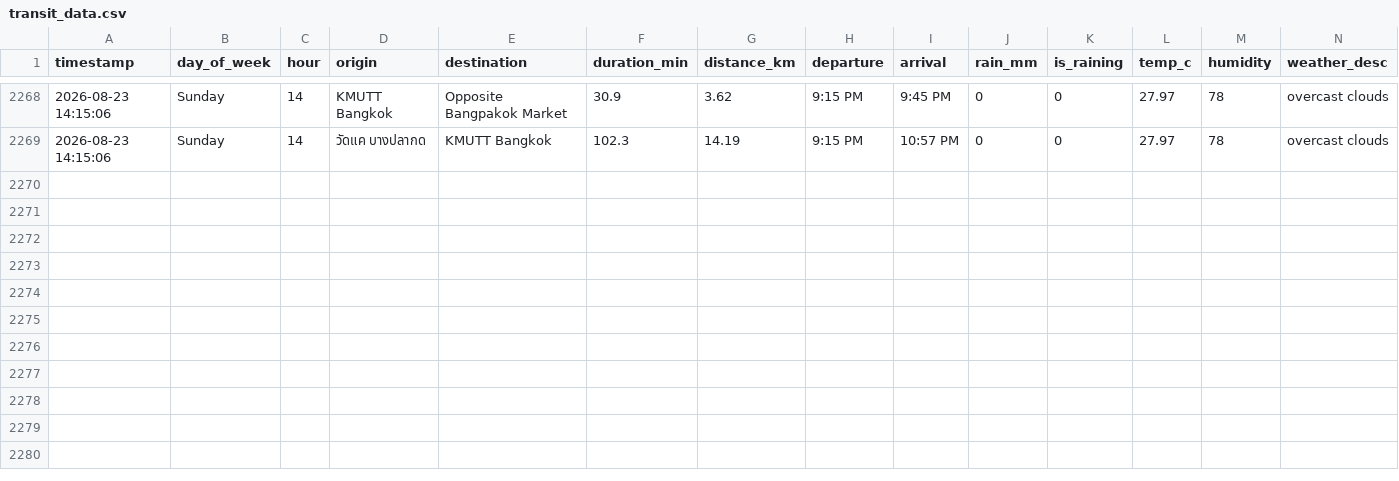
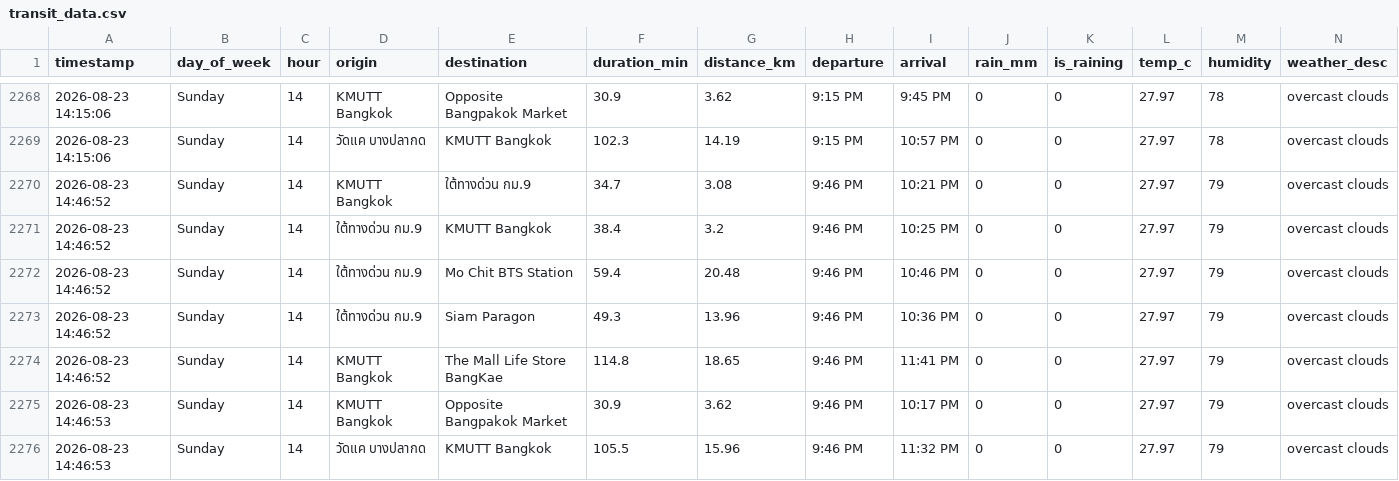
Before and after one commit to Spiing/bkk-transit-data, a CSV file: transit_data.csv, drawn as a sheet; only a part is shown, gaps mark what is left out.

```diff
--- a/transit_data.csv
+++ b/transit_data.csv
@@ -2269 +2269,8 @@ timestamp,day_of_week,hour,origin,destination,duration_min,distance_km,departure
 2026-08-23 14:15:06,Sunday,14,วัดแค บางปลากด,KMUTT Bangkok,102.3,14.19,9:15 PM,10:57 PM,0,0,27.97,78,overcast clouds
+2026-08-23 14:46:52,Sunday,14,KMUTT Bangkok,ใต้ทางด่วน กม.9,34.7,3.08,9:46 PM,10:21 PM,0,0,27.97,79,overcast clouds
+2026-08-23 14:46:52,Sunday,14,ใต้ทางด่วน กม.9,KMUTT Bangkok,38.4,3.2,9:46 PM,10:25 PM,0,0,27.97,79,overcast clouds
+2026-08-23 14:46:52,Sunday,14,ใต้ทางด่วน กม.9,Mo Chit BTS Station,59.4,20.48,9:46 PM,10:46 PM,0,0,27.97,79,overcast clouds
+2026-08-23 14:46:52,Sunday,14,ใต้ทางด่วน กม.9,Siam Paragon,49.3,13.96,9:46 PM,10:36 PM,0,0,27.97,79,overcast clouds
+2026-08-23 14:46:52,Sunday,14,KMUTT Bangkok,The Mall Life Store BangKae,114.8,18.65,9:46 PM,11:41 PM,0,0,27.97,79,overcast clouds
+2026-08-23 14:46:53,Sunday,14,KMUTT Bangkok,Opposite Bangpakok Market,30.9,3.62,9:46 PM,10:17 PM,0,0,27.97,79,overcast clouds
+2026-08-23 14:46:53,Sunday,14,วัดแค บางปลากด,KMUTT Bangkok,105.5,15.96,9:46 PM,11:32 PM,0,0,27.97,79,overcast clouds
```
